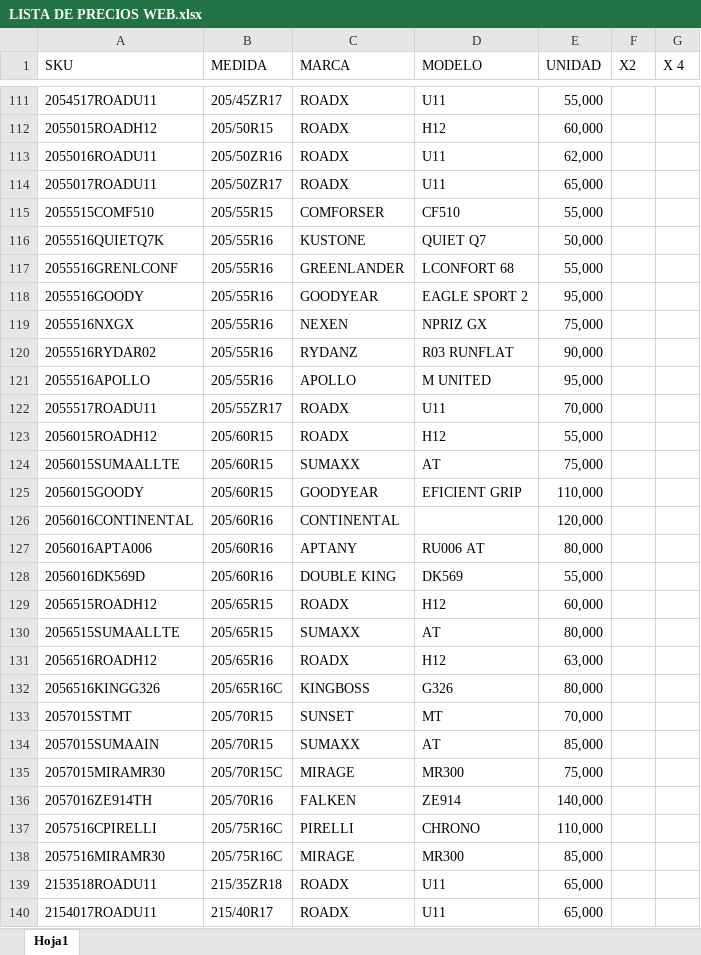
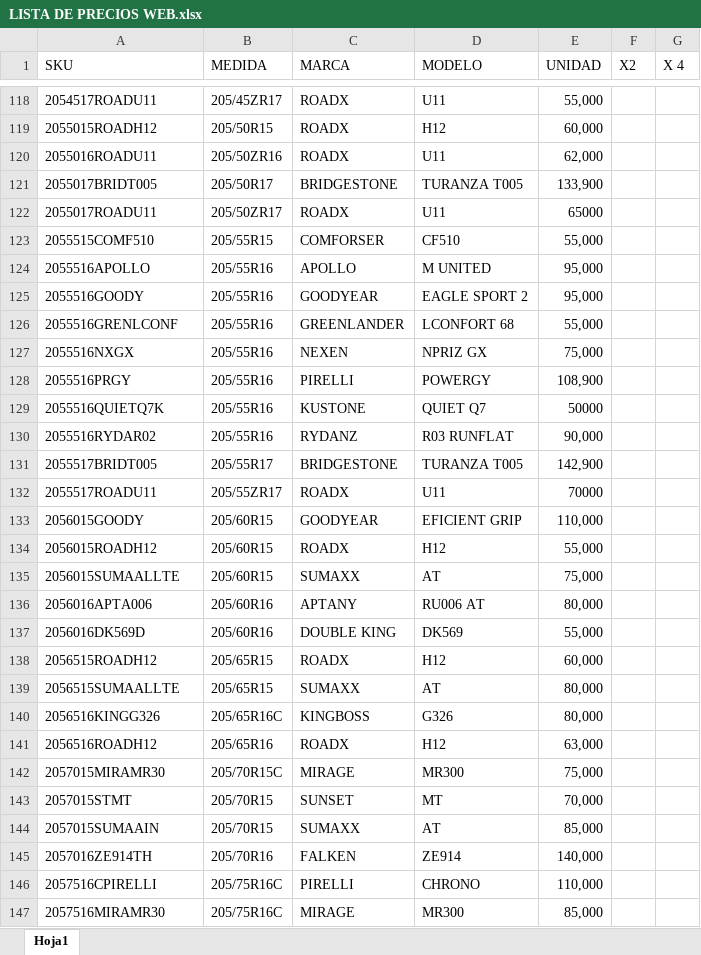
Before and after one commit to matijqs/SamcorTodoenUno, an Excel workbook: Webprecios/files/LISTA DE PRECIOS WEB.xlsx, sheet Hoja1, drawn as a sheet; only a part is shown, gaps mark what is left out; the shorter side is filled out with more unchanged rows; values as stored, in another font and other column widths than the file's, no borders; conditional formats and table styles not drawn; removed rows and columns are numbered as before the commit, all else as after; the diff covers the shown part only; the diff names each change by its address in the sheet, - before the commit and + after, or states it on an @@ line.

```diff
--- a/Webprecios/files/LISTA DE PRECIOS WEB.xlsx (sheet Hoja1)
+++ b/Webprecios/files/LISTA DE PRECIOS WEB.xlsx (sheet Hoja1)
+row 121: 2055017BRIDT005 | 205/50R17 | BRIDGESTONE | TURANZA T005 | 133,900
-E122 (UNIDAD): 65,000
+E122 (UNIDAD): 65000
-row 116: 2055516QUIETQ7K | 205/55R16 | KUSTONE | QUIET Q7 | 50,000
@@ row 121 moved to row 124: 2055516APOLLO @@
@@ row 118 moved to row 125: 2055516GOODY @@
+row 128: 2055516PRGY | 205/55R16 | PIRELLI | POWERGY | 108,900
+row 129: 2055516QUIETQ7K | 205/55R16 | KUSTONE | QUIET Q7 | 50000
+row 131: 2055517BRIDT005 | 205/55R17 | BRIDGESTONE | TURANZA T005 | 142,900
-E132 (UNIDAD): 70,000
+E132 (UNIDAD): 70000
@@ row 125 moved to row 133: 2056015GOODY @@
-row 126: 2056016CONTINENTAL | 205/60R16 | CONTINENTAL |  | 120,000
@@ row 132 moved to row 140: 2056516KINGG326 @@
@@ row 135 moved to row 142: 2057015MIRAMR30 @@
```
Also changed, not shown: 31 added rows, 9 removed rows, 81 moved rows and 4 edited cells elsewhere in this sheet, buscadorPormedida/files/LISTA DE PRECIOS MARKET.xlsx.
